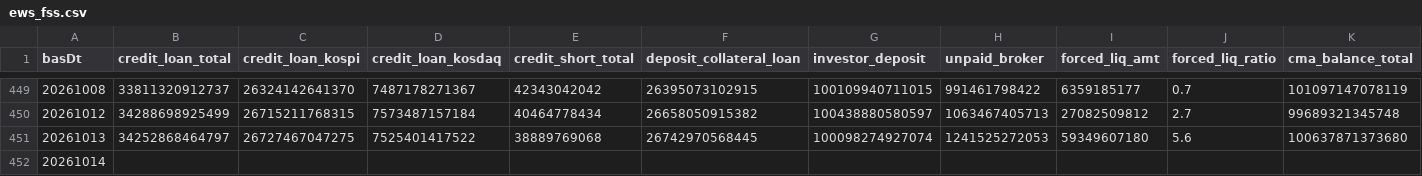
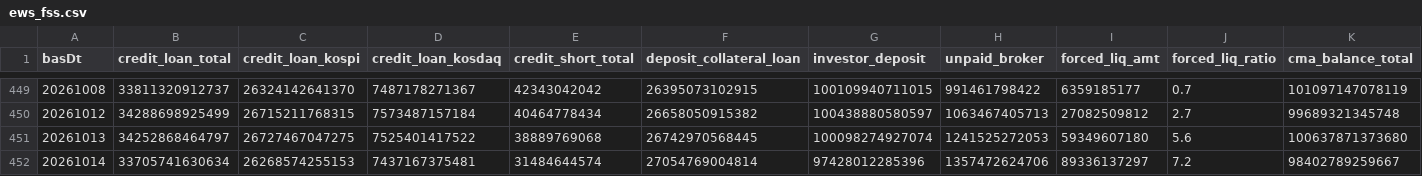
Before and after one commit to Leelll1/Screen, a CSV file: results/fss/ews_fss.csv, drawn as a sheet; only a part is shown, gaps mark what is left out; the diff names each change by its address in the sheet, - before the commit and + after, or states it on an @@ line.

```diff
--- a/results/fss/ews_fss.csv
+++ b/results/fss/ews_fss.csv
-B452 (credit_loan_total): (empty)
+B452 (credit_loan_total): 33705741630634
-C452 (credit_loan_kospi): (empty)
+C452 (credit_loan_kospi): 26268574255153
-D452 (credit_loan_kosdaq): (empty)
+D452 (credit_loan_kosdaq): 7437167375481
-E452 (credit_short_total): (empty)
+E452 (credit_short_total): 31484644574
-F452 (deposit_collateral_loan): (empty)
+F452 (deposit_collateral_loan): 27054769004814
-G452 (investor_deposit): (empty)
+G452 (investor_deposit): 97428012285396
-H452 (unpaid_broker): (empty)
+H452 (unpaid_broker): 1357472624706
-I452 (forced_liq_amt): (empty)
+I452 (forced_liq_amt): 89336137297
-J452 (forced_liq_ratio): (empty)
+J452 (forced_liq_ratio): 7.2
-K452 (cma_balance_total): (empty)
+K452 (cma_balance_total): 98402789259667
```
Also changed, not shown: results/_meta/source_health_202610.csv, results/fss/status.csv, 21 other files.
